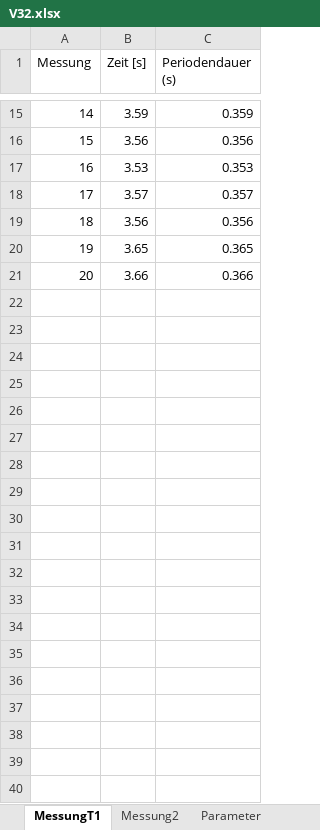
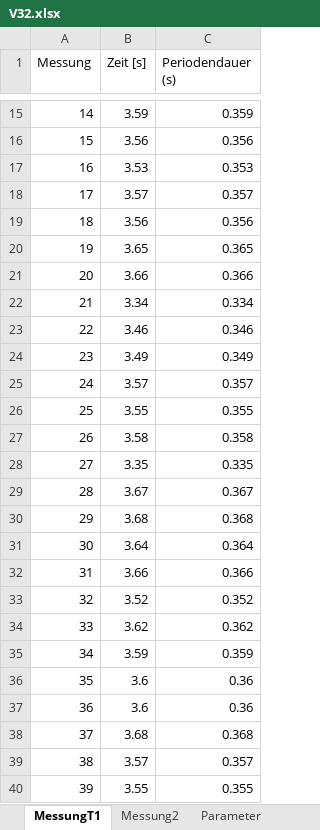
Before and after one commit to OGentner/AP1-Gruppe-143, an Excel workbook: V32.xlsx, sheet MessungT1, drawn as a sheet; only a part is shown, gaps mark what is left out; values as stored, in another font and other column widths than the file's, no borders; the diff covers the shown part only; the diff names each change by its address in the sheet, - before the commit and + after, or states it on an @@ line.

```diff
--- a/V32.xlsx (sheet MessungT1)
+++ b/V32.xlsx (sheet MessungT1)
+row 22: 21 | 3.34 | 0.334
+row 23: 22 | 3.46 | 0.346
+row 24: 23 | 3.49 | 0.349
+row 25: 24 | 3.57 | 0.357
+row 26: 25 | 3.55 | 0.355
+row 27: 26 | 3.58 | 0.358
+row 28: 27 | 3.35 | 0.335
+row 29: 28 | 3.67 | 0.367
+row 30: 29 | 3.68 | 0.368
+row 31: 30 | 3.64 | 0.364
+row 32: 31 | 3.66 | 0.366
+row 33: 32 | 3.52 | 0.352
+row 34: 33 | 3.62 | 0.362
+row 35: 34 | 3.59 | 0.359
+row 36: 35 | 3.6 | 0.36
+row 37: 36 | 3.6 | 0.36
+row 38: 37 | 3.68 | 0.368
+row 39: 38 | 3.57 | 0.357
+row 40: 39 | 3.55 | 0.355
```
Also changed, not shown: 11 added rows elsewhere in this sheet, sheet Helium, sheet Messung2, 2 other files.
